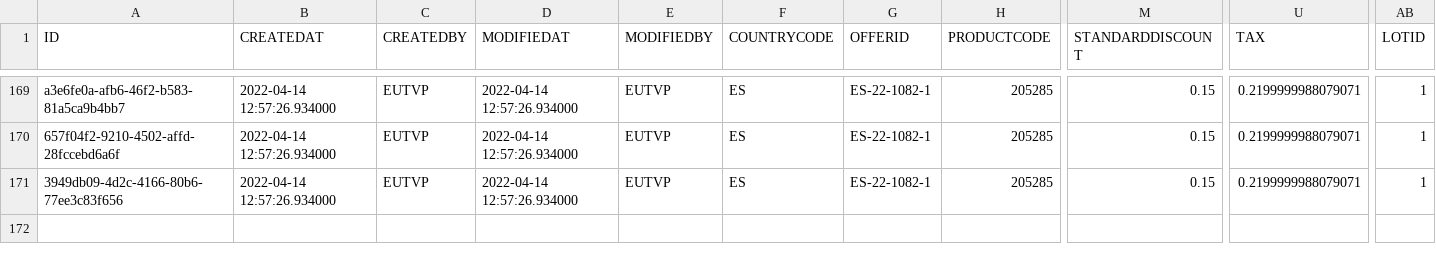
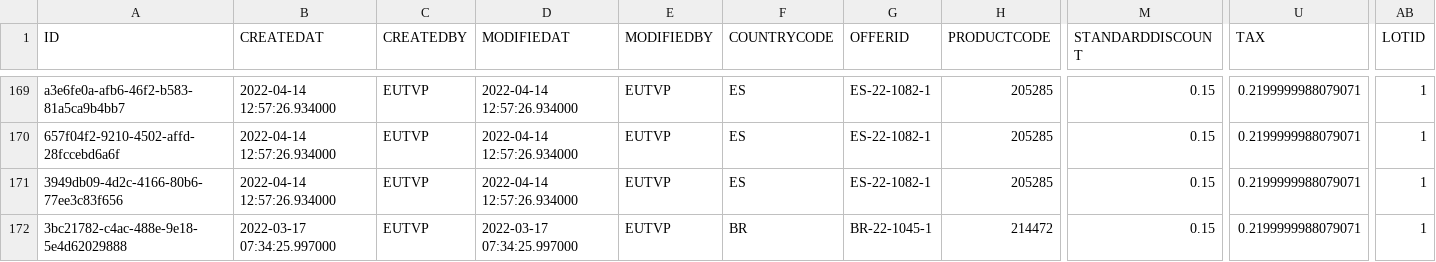
Before and after one commit to mandar-velankar/TNDR_FAST_BACKEND, a CSV file: db/csv/com.bayer.SXTENDER.TransactionalData-PriceCondition.csv, drawn as a sheet; only a part is shown, gaps mark what is left out; rows hold the shown columns only; the diff names each change by its address in the sheet, - before the commit and + after, or states it on an @@ line.

```diff
--- a/db/csv/com.bayer.SXTENDER.TransactionalData-PriceCondition.csv
+++ b/db/csv/com.bayer.SXTENDER.TransactionalData-PriceCondition.csv
+row 172: 3bc21782-c4ac-488e-9e18-5e4d62029888 | 2022-03-17 07:34:25.997000 | EUTVP | 2022-03-17 07:34:25.997000 | EUTVP | BR | BR-22-1045-1 | 214472 | 0.15 | 0.2199999988079071 | 1
```
Also changed, not shown: db/csv/com.bayer.SXTENDER.BrazilContractingData-ContractProducts.csv, 3 other files.
